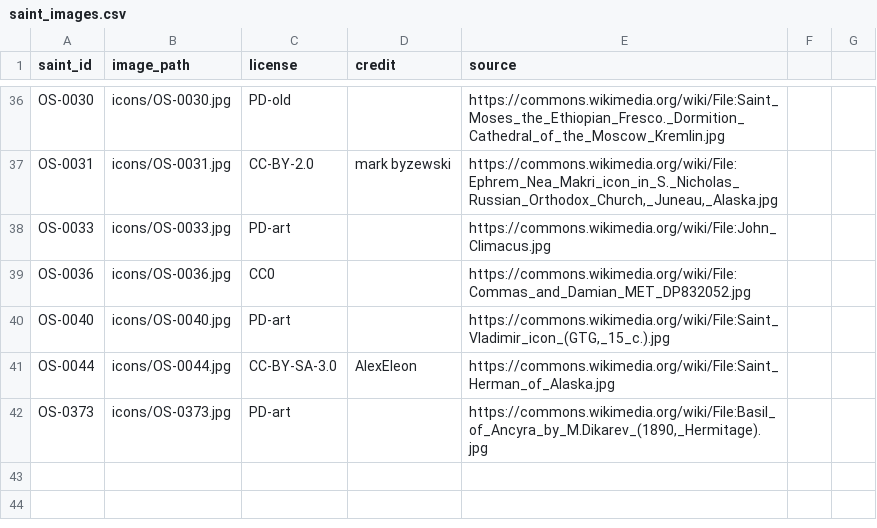
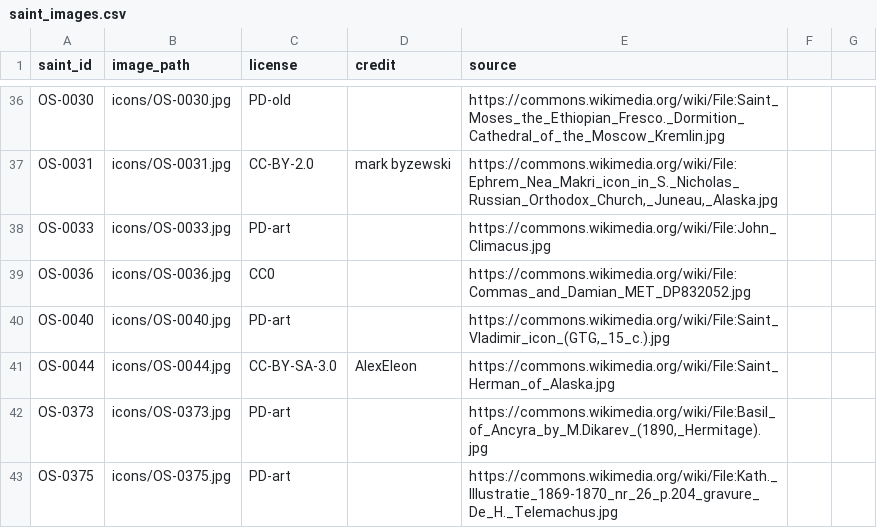
Before and after one commit to SimplyThomas/orthodox-saints, a CSV file: data/saint_images.csv, drawn as a sheet; only a part is shown, gaps mark what is left out.

```diff
--- a/data/saint_images.csv
+++ b/data/saint_images.csv
@@ -42 +42,2 @@ OS-0044,icons/OS-0044.jpg,CC-BY-SA-3.0,AlexEleon,https://commons.wikimedia.org/w
 OS-0373,icons/OS-0373.jpg,PD-art,,"https://commons.wikimedia.org/wiki/File:Basil_of_Ancyra_by_M.Dikarev_(1890,_Hermitage).jpg"
+OS-0375,icons/OS-0375.jpg,PD-art,,https://commons.wikimedia.org/wiki/File:Kath._Illustratie_1869-1870_nr_26_p.204_gravure_De_H._Telemachus.jpg
```
Also changed, not shown: 3 other files.
